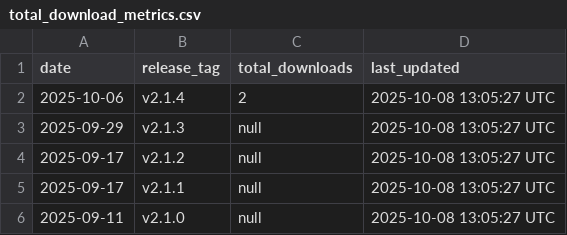
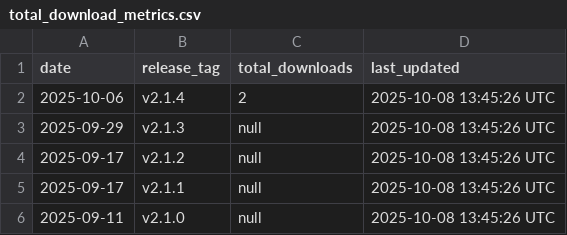
Before and after one commit to luisluna01/ros-mcp-server, a CSV file: .metrics/total_download_metrics.csv, drawn as a sheet.

```diff
--- a/.metrics/total_download_metrics.csv
+++ b/.metrics/total_download_metrics.csv
@@ -1,6 +1,6 @@
 date,release_tag,total_downloads,last_updated
-2025-10-06,v2.1.4,2,2025-10-08 13:05:27 UTC
-2025-09-29,v2.1.3,null,2025-10-08 13:05:27 UTC
-2025-09-17,v2.1.2,null,2025-10-08 13:05:27 UTC
-2025-09-17,v2.1.1,null,2025-10-08 13:05:27 UTC
-2025-09-11,v2.1.0,null,2025-10-08 13:05:27 UTC
+2025-10-06,v2.1.4,2,2025-10-08 13:45:26 UTC
+2025-09-29,v2.1.3,null,2025-10-08 13:45:26 UTC
+2025-09-17,v2.1.2,null,2025-10-08 13:45:26 UTC
+2025-09-17,v2.1.1,null,2025-10-08 13:45:26 UTC
+2025-09-11,v2.1.0,null,2025-10-08 13:45:26 UTC
```
